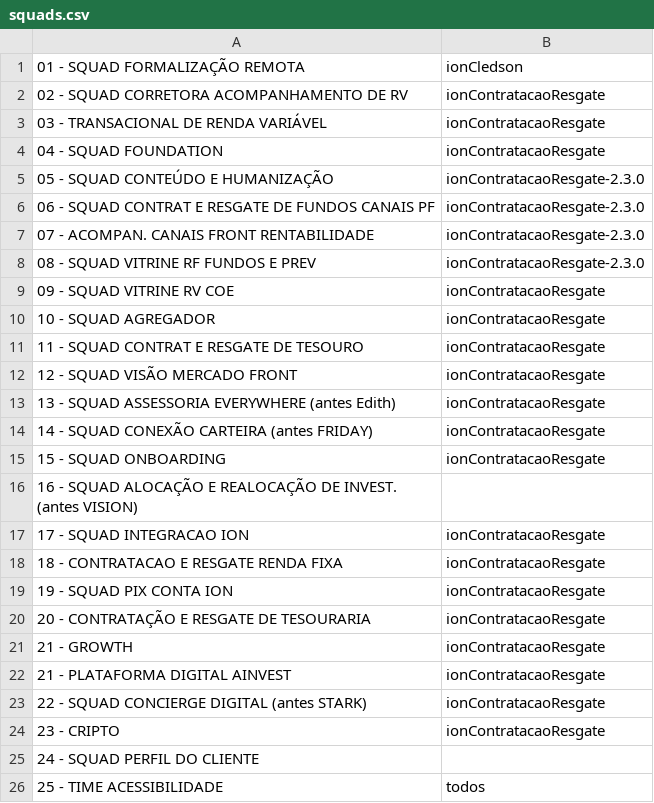
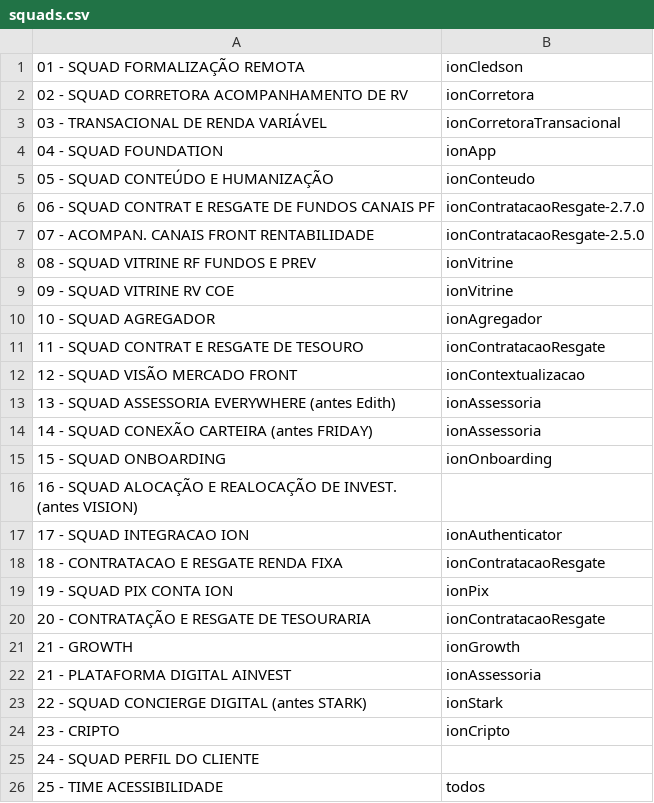
Before and after one commit to cledsonAlves/releases, a CSV file: squads.csv, drawn as a sheet.

Commit message:
Update squads.csv

```diff
--- a/squads.csv
+++ b/squads.csv
@@ -1,25 +1,25 @@
 01 - SQUAD FORMALIZAÇÃO REMOTA;ionCledson
-02 - SQUAD CORRETORA ACOMPANHAMENTO DE RV;ionContratacaoResgate
-03 - TRANSACIONAL DE RENDA VARIÁVEL;ionContratacaoResgate
-04 - SQUAD FOUNDATION;ionContratacaoResgate
-05 - SQUAD CONTEÚDO E HUMANIZAÇÃO;ionContratacaoResgate-2.3.0
-06 - SQUAD CONTRAT E RESGATE DE FUNDOS CANAIS PF;ionContratacaoResgate-2.3.0
-07 - ACOMPAN. CANAIS FRONT RENTABILIDADE;ionContratacaoResgate-2.3.0
-08 - SQUAD VITRINE RF FUNDOS E PREV;ionContratacaoResgate-2.3.0
-09 - SQUAD VITRINE RV COE;ionContratacaoResgate
-10 - SQUAD AGREGADOR;ionContratacaoResgate
+02 - SQUAD CORRETORA ACOMPANHAMENTO DE RV;ionCorretora
+03 - TRANSACIONAL DE RENDA VARIÁVEL;ionCorretoraTransacional
+04 - SQUAD FOUNDATION;ionApp
+05 - SQUAD CONTEÚDO E HUMANIZAÇÃO;ionConteudo
+06 - SQUAD CONTRAT E RESGATE DE FUNDOS CANAIS PF;ionContratacaoResgate-2.7.0
+07 - ACOMPAN. CANAIS FRONT RENTABILIDADE;ionContratacaoResgate-2.5.0
+08 - SQUAD VITRINE RF FUNDOS E PREV;ionVitrine
+09 - SQUAD VITRINE RV COE;ionVitrine
+10 - SQUAD AGREGADOR;ionAgregador
 11 - SQUAD CONTRAT E RESGATE DE TESOURO;ionContratacaoResgate
-12 - SQUAD VISÃO MERCADO FRONT;ionContratacaoResgate
-13 - SQUAD ASSESSORIA EVERYWHERE (antes Edith);ionContratacaoResgate
-14 - SQUAD CONEXÃO CARTEIRA (antes FRIDAY);ionContratacaoResgate
-15 - SQUAD ONBOARDING;ionContratacaoResgate
+12 - SQUAD VISÃO MERCADO FRONT;ionContextualizacao
+13 - SQUAD ASSESSORIA EVERYWHERE (antes Edith);ionAssessoria
+14 - SQUAD CONEXÃO CARTEIRA (antes FRIDAY);ionAssessoria
+15 - SQUAD ONBOARDING;ionOnboarding
 16 - SQUAD ALOCAÇÃO E REALOCAÇÃO DE INVEST. (antes VISION);
-17 - SQUAD INTEGRACAO ION;ionContratacaoResgate
+17 - SQUAD INTEGRACAO ION;ionAuthenticator
 18 - CONTRATACAO E RESGATE RENDA FIXA;ionContratacaoResgate
-19 - SQUAD PIX CONTA ION;ionContratacaoResgate
+19 - SQUAD PIX CONTA ION;ionPix
 20 - CONTRATAÇÃO E RESGATE DE TESOURARIA;ionContratacaoResgate
-21 - GROWTH;ionContratacaoResgate
-21 - PLATAFORMA DIGITAL AINVEST;ionContratacaoResgate
-22 - SQUAD CONCIERGE DIGITAL (antes STARK);ionContratacaoResgate
-23 - CRIPTO;ionContratacaoResgate
+21 - GROWTH;ionGrowth
+21 - PLATAFORMA DIGITAL AINVEST;ionAssessoria
+22 - SQUAD CONCIERGE DIGITAL (antes STARK);ionStark
+23 - CRIPTO;ionCripto
 24 - SQUAD PERFIL DO CLIENTE;
```
